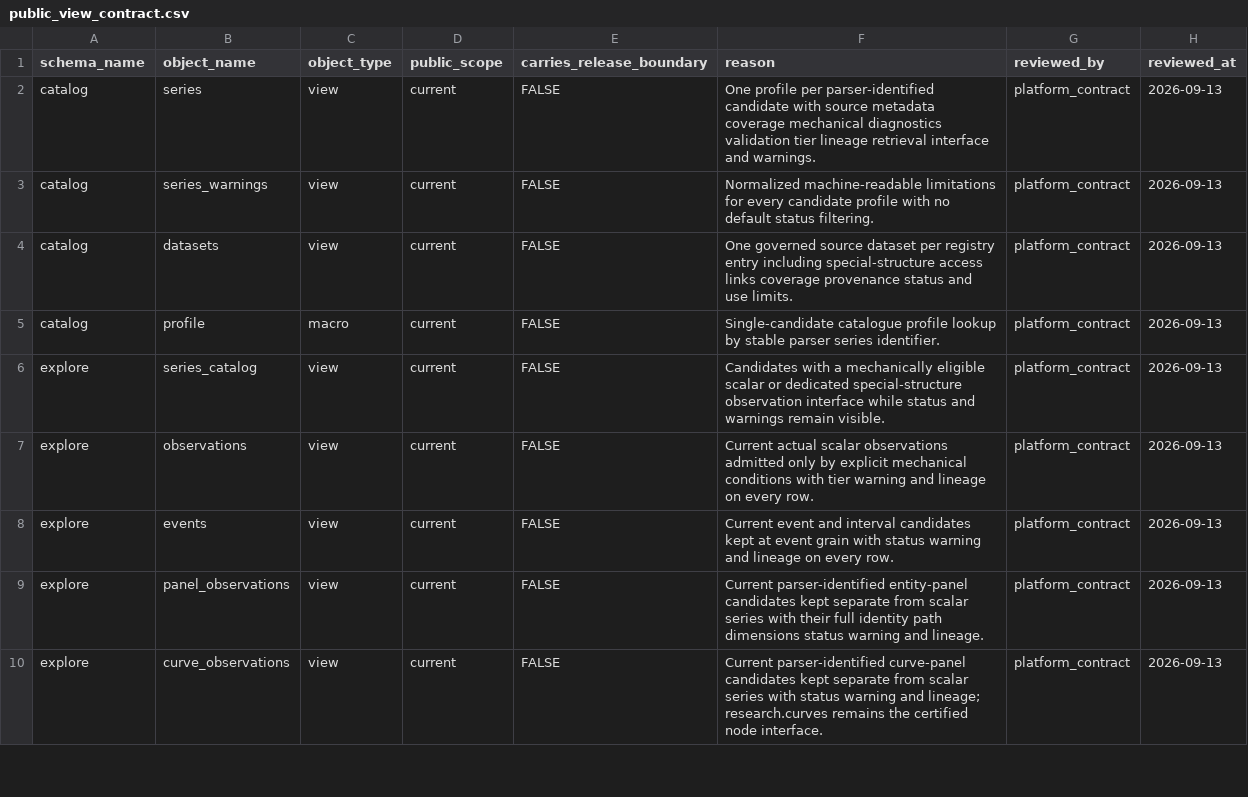
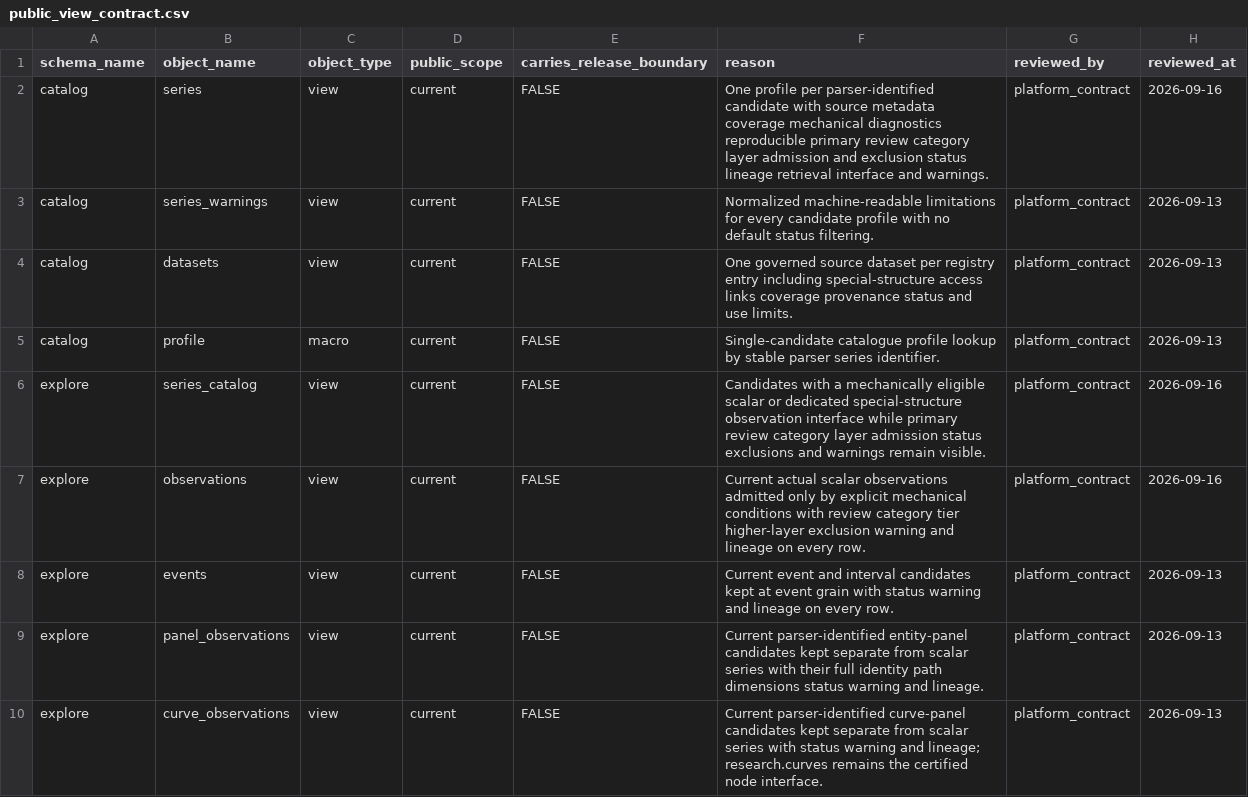
Before and after one commit to Juan-Gonzalez-M/Paraguay_Macro_Database, a CSV file: config/public_view_contract.csv, drawn as a sheet; only a part is shown.

```diff
--- a/config/public_view_contract.csv
+++ b/config/public_view_contract.csv
@@ -1,3 +1,3 @@
 schema_name,object_name,object_type,public_scope,carries_release_boundary,reason,reviewed_by,reviewed_at
-catalog,series,view,current,FALSE,One profile per parser-identified candidate with source metadata coverage mechanical diagnostics validation tier lineage retrieval interface and warnings.,platform_contract,2026-09-13
+catalog,series,view,current,FALSE,One profile per parser-identified candidate with source metadata coverage mechanical diagnostics reproducible primary review category layer admission and exclusion status lineage retrieval interface and warnings.,platform_contract,2026-09-16
 catalog,series_warnings,view,current,FALSE,Normalized machine-readable limitations for every candidate profile with no default status filtering.,platform_contract,2026-09-13
@@ -5,4 +5,4 @@ catalog,datasets,view,current,FALSE,One governed source dataset per registry ent
 catalog,profile,macro,current,FALSE,Single-candidate catalogue profile lookup by stable parser series identifier.,platform_contract,2026-09-13
-explore,series_catalog,view,current,FALSE,Candidates with a mechanically eligible scalar or dedicated special-structure observation interface while status and warnings remain visible.,platform_contract,2026-09-13
-explore,observations,view,current,FALSE,Current actual scalar observations admitted only by explicit mechanical conditions with tier warning and lineage on every row.,platform_contract,2026-09-13
+explore,series_catalog,view,current,FALSE,Candidates with a mechanically eligible scalar or dedicated special-structure observation interface while primary review category layer admission status exclusions and warnings remain visible.,platform_contract,2026-09-16
+explore,observations,view,current,FALSE,Current actual scalar observations admitted only by explicit mechanical conditions with review category tier higher-layer exclusion warning and lineage on every row.,platform_contract,2026-09-16
 explore,events,view,current,FALSE,Current event and interval candidates kept at event grain with status warning and lineage on every row.,platform_contract,2026-09-13
```
Also changed, not shown: 9 other files.
